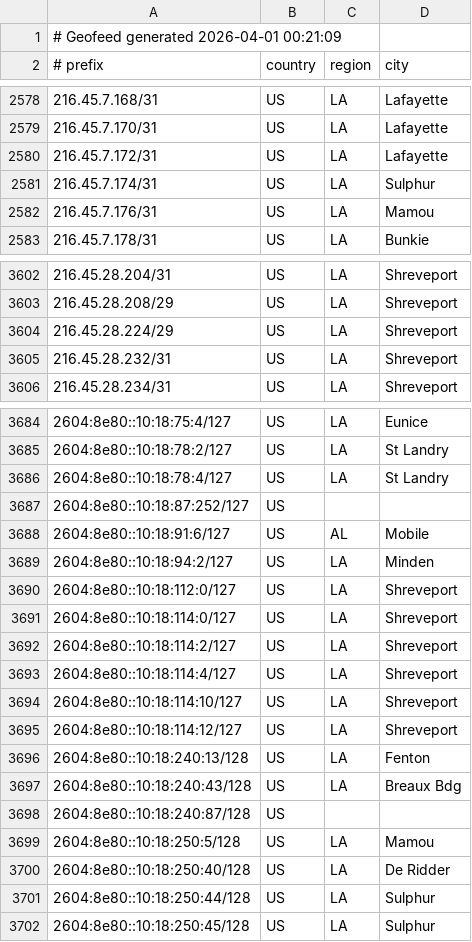
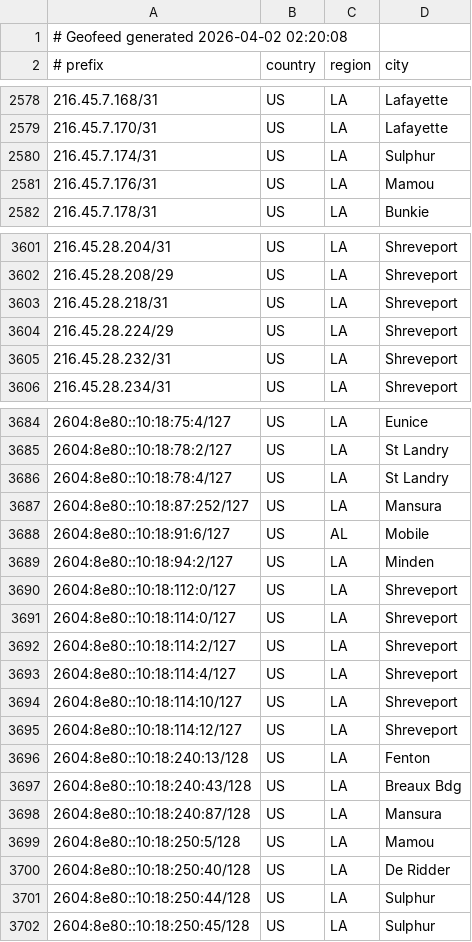
Before and after one commit to conterranae/geofeed, a CSV file: geofeed.csv, drawn as a sheet; only a part is shown, gaps mark what is left out.

Commit message:
Update geofeed - 2026-04-02 02:21:40

```diff
--- a/geofeed.csv
+++ b/geofeed.csv
@@ -1,2 +1,2 @@
-# Geofeed generated 2026-04-01 00:21:09
+# Geofeed generated 2026-04-02 02:20:08
 # prefix,country,region,city
@@ -2579,3 +2579,2 @@
 216.45.7.170/31,US,LA,Lafayette
-216.45.7.172/31,US,LA,Lafayette
 216.45.7.174/31,US,LA,Sulphur
@@ -3603,2 +3602,3 @@
 216.45.28.208/29,US,LA,Shreveport
+216.45.28.218/31,US,LA,Shreveport
 216.45.28.224/29,US,LA,Shreveport
@@ -3686,3 +3686,3 @@
 2604:8e80::10:18:78:4/127,US,LA,St Landry
-2604:8e80::10:18:87:252/127,US,,
+2604:8e80::10:18:87:252/127,US,LA,Mansura
 2604:8e80::10:18:91:6/127,US,AL,Mobile
@@ -3697,3 +3697,3 @@
 2604:8e80::10:18:240:43/128,US,LA,Breaux Bdg
-2604:8e80::10:18:240:87/128,US,,
+2604:8e80::10:18:240:87/128,US,LA,Mansura
 2604:8e80::10:18:250:5/128,US,LA,Mamou
```
